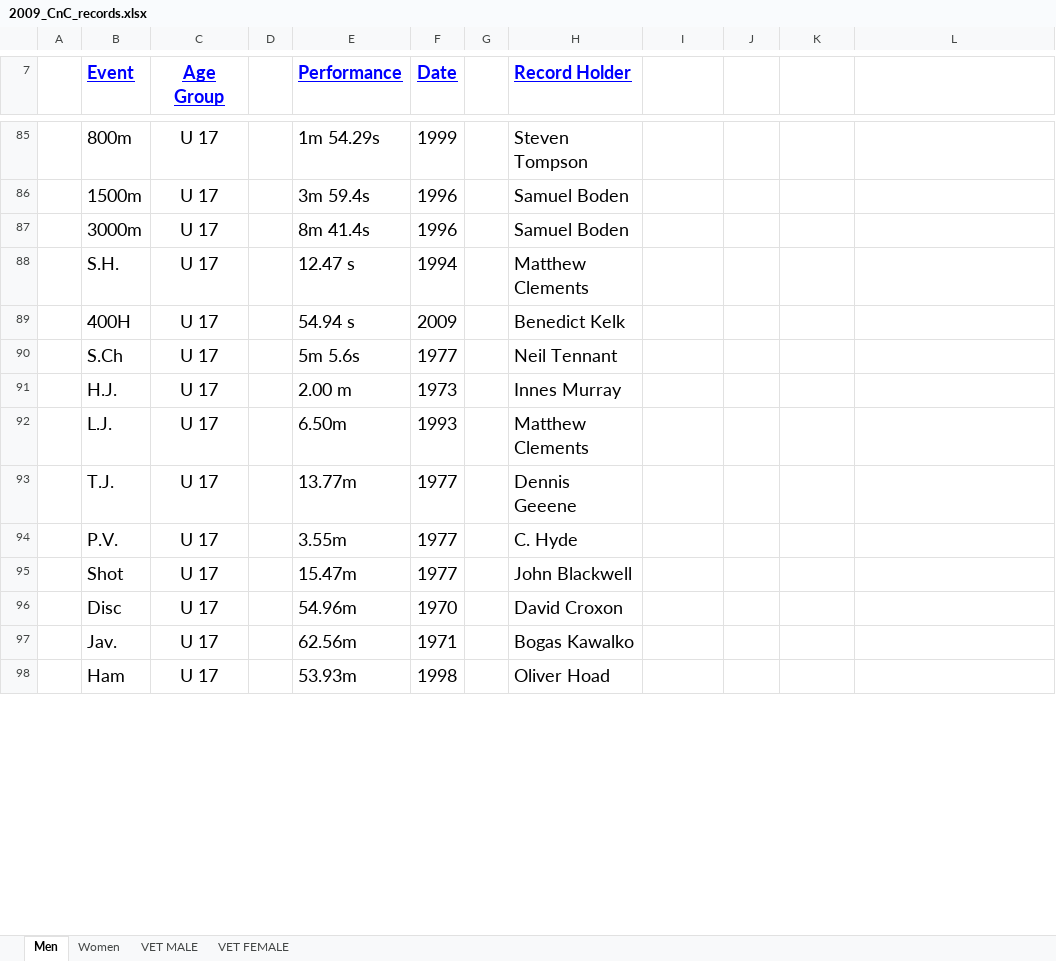
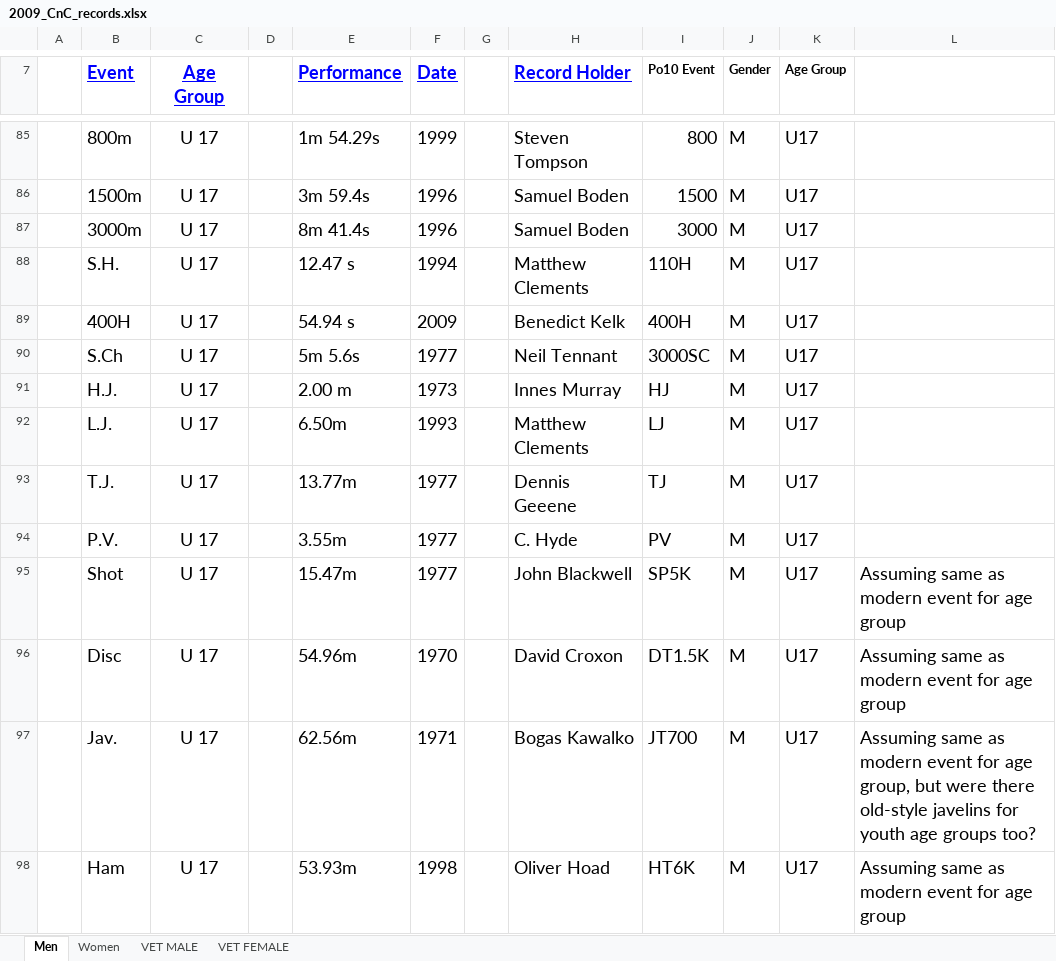
Before and after one commit to charlie-wartnaby/powerof10-tools, an Excel workbook: 2009_CnC_records.xlsx, sheet Men, drawn as a sheet; only a part is shown, gaps mark what is left out; values as stored, in another font and other column widths than the file's, no borders; the diff covers the shown part only; the diff names each change by its address in the sheet, - before the commit and + after, or states it on an @@ line.

```diff
--- a/2009_CnC_records.xlsx (sheet Men)
+++ b/2009_CnC_records.xlsx (sheet Men)
-I7: (empty)
+I7: Po10 Event
-J7: (empty)
+J7: Gender
-K7: (empty)
+K7: Age Group
-I85 (Po10 Event): (empty)
+I85 (Po10 Event): 800
-J85:J98 (Gender): (empty)
+J85:J98 (Gender): M
-K85:K98 (Age Group): (empty)
+K85:K98 (Age Group): U17
-I86 (Po10 Event): (empty)
+I86 (Po10 Event): 1500
-I87 (Po10 Event): (empty)
+I87 (Po10 Event): 3000
-I88 (Po10 Event): (empty)
+I88 (Po10 Event): 110H
-I89 (Po10 Event): (empty)
+I89 (Po10 Event): 400H
-I90 (Po10 Event): (empty)
+I90 (Po10 Event): 3000SC
-I91 (Po10 Event): (empty)
+I91 (Po10 Event): HJ
-I92 (Po10 Event): (empty)
+I92 (Po10 Event): LJ
-I93 (Po10 Event): (empty)
+I93 (Po10 Event): TJ
-I94 (Po10 Event): (empty)
+I94 (Po10 Event): PV
-I95 (Po10 Event): (empty)
+I95 (Po10 Event): SP5K
-L95:L96: (empty)
+L95:L96: Assuming same as modern event for age group
-I96 (Po10 Event): (empty)
+I96 (Po10 Event): DT1.5K
-I97 (Po10 Event): (empty)
+I97 (Po10 Event): JT700
-L97: (empty)
+L97: Assuming same as modern event for age group, but were there old-style javelins for youth age groups too?
-I98 (Po10 Event): (empty)
+I98 (Po10 Event): HT6K
-L98: (empty)
+L98: Assuming same as modern event for age group
```
Also changed, not shown: 291 edited cells elsewhere in this sheet, sheet VET MALE, sheet Women, charts or pictures, 2022_CnC_records.xlsx, 1 other file.
